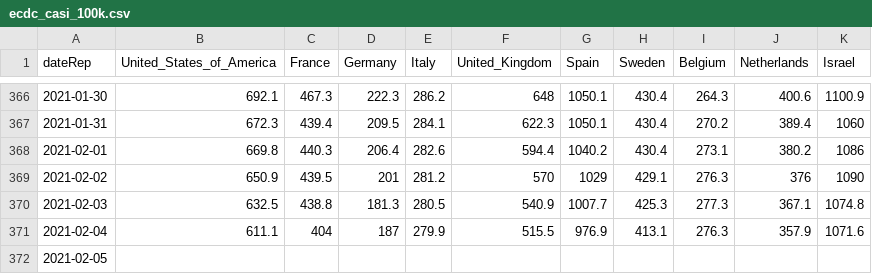
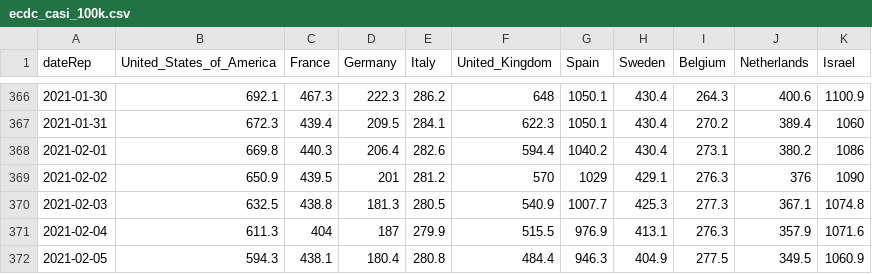
Before and after one commit to Scienzainrete/covid-19, a CSV file: ecdc_casi_100k.csv, drawn as a sheet; only a part is shown, gaps mark what is left out.

```diff
--- a/ecdc_casi_100k.csv
+++ b/ecdc_casi_100k.csv
@@ -370,3 +370,3 @@
 "2021-02-03",632.5,438.8,181.3,280.5,540.9,1007.7,425.3,277.3,367.1,1074.8
-"2021-02-04",611.1,404,187,279.9,515.5,976.9,413.1,276.3,357.9,1071.6
-"2021-02-05",,,,,,,,,,
+"2021-02-04",611.3,404,187,279.9,515.5,976.9,413.1,276.3,357.9,1071.6
+"2021-02-05",594.3,438.1,180.4,280.8,484.4,946.3,404.9,277.5,349.5,1060.9
```
Also changed, not shown: ecdc_morti_100k.csv, owid_vaccini_paese.csv, 2 other files.
